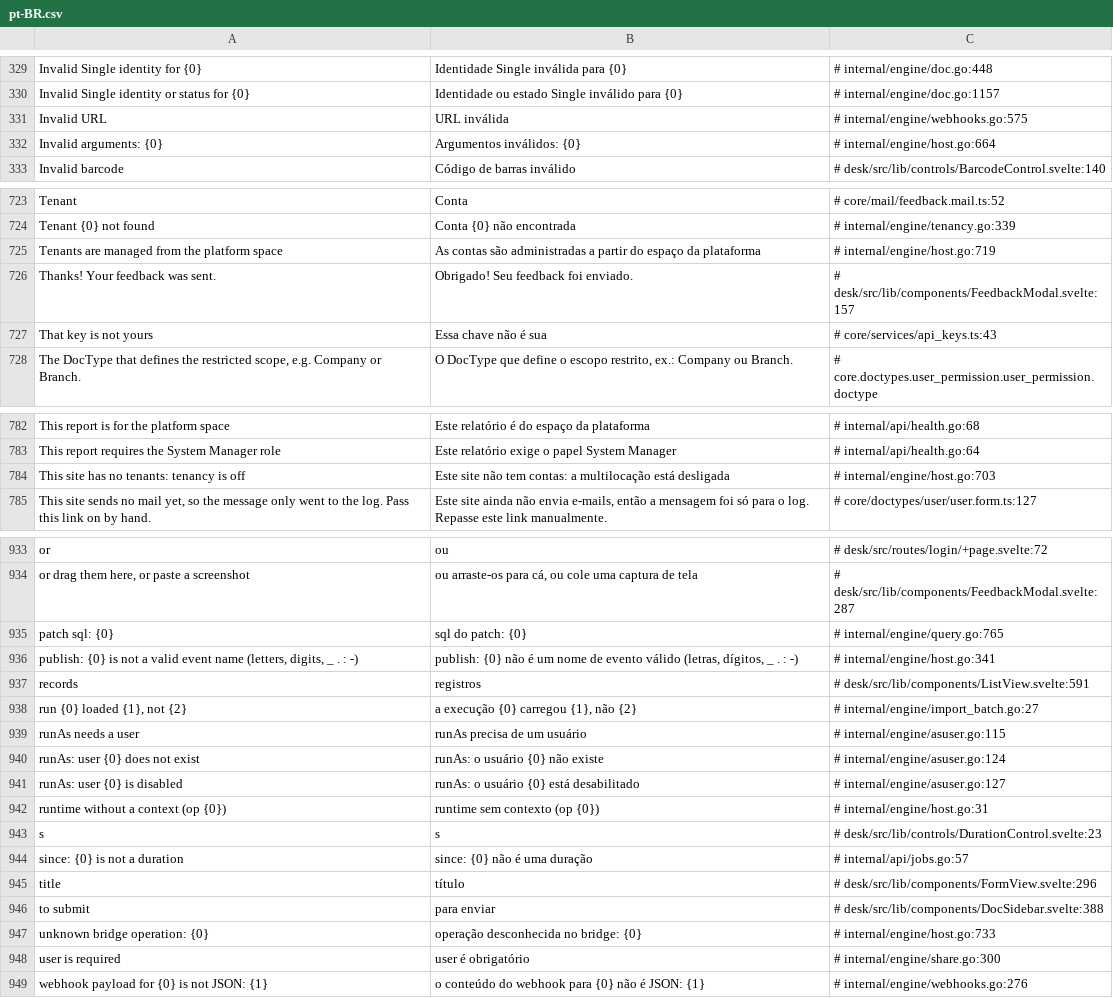
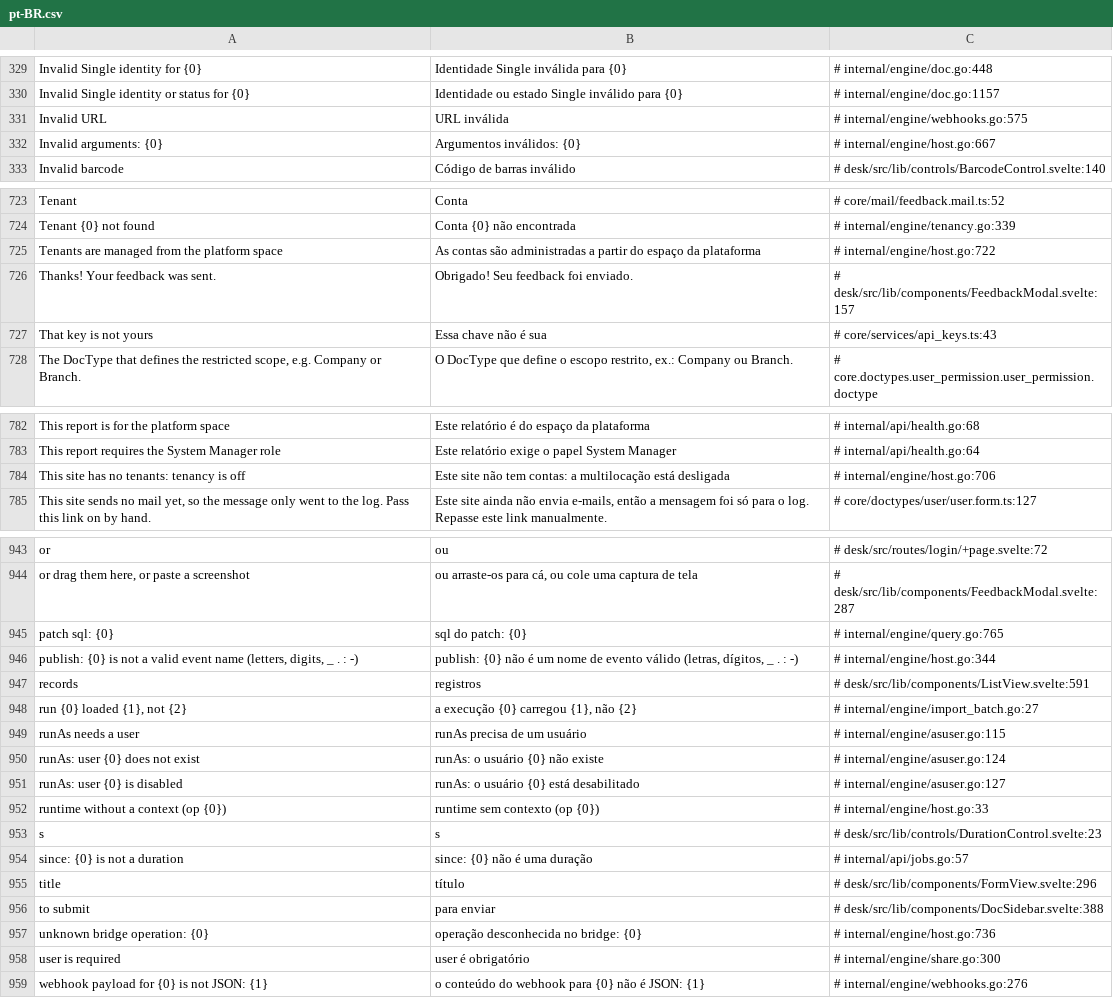
Before and after one commit to jrvidotti/ddcore, a CSV file: core/translations/pt-BR.csv, drawn as a sheet; only a part is shown, gaps mark what is left out; the diff covers the shown part only.

```diff
--- a/core/translations/pt-BR.csv
+++ b/core/translations/pt-BR.csv
@@ -331,3 +331,3 @@ Invalid Single identity or status for {0},Identidade ou estado Single inválido
 Invalid URL,URL inválida,# internal/engine/webhooks.go:575
-Invalid arguments: {0},Argumentos inválidos: {0},# internal/engine/host.go:664
+Invalid arguments: {0},Argumentos inválidos: {0},# internal/engine/host.go:667
 Invalid barcode,Código de barras inválido,# desk/src/lib/controls/BarcodeControl.svelte:140
@@ -724,3 +724,3 @@ Tenant,Conta,# core/mail/feedback.mail.ts:52
 Tenant {0} not found,Conta {0} não encontrada,# internal/engine/tenancy.go:339
-Tenants are managed from the platform space,As contas são administradas a partir do espaço da plataforma,# internal/engine/host.go:719
+Tenants are managed from the platform space,As contas são administradas a partir do espaço da plataforma,# internal/engine/host.go:722
 Thanks! Your feedback was sent.,Obrigado! Seu feedback foi enviado.,# desk/src/lib/components/FeedbackModal.svelte:157
@@ -783,3 +783,3 @@ This report is for the platform space,Este relatório é do espaço da plataform
 This report requires the System Manager role,Este relatório exige o papel System Manager,# internal/api/health.go:64
-This site has no tenants: tenancy is off,Este site não tem contas: a multilocação está desligada,# internal/engine/host.go:703
+This site has no tenants: tenancy is off,Este site não tem contas: a multilocação está desligada,# internal/engine/host.go:706
 "This site sends no mail yet, so the message only went to the log. Pass this link on by hand.","Este site ainda não envia e-mails, então a mensagem foi só para o log. Repasse este link manualmente.",# core/doctypes/user/user.form.ts:127
@@ -935,3 +945,3 @@ or,ou,# desk/src/routes/login/+page.svelte:72
 patch sql: {0},sql do patch: {0},# internal/engine/query.go:765
-"publish: {0} is not a valid event name (letters, digits, _ . : -)","publish: {0} não é um nome de evento válido (letras, dígitos, _ . : -)",# internal/engine/host.go:341
+"publish: {0} is not a valid event name (letters, digits, _ . : -)","publish: {0} não é um nome de evento válido (letras, dígitos, _ . : -)",# internal/engine/host.go:344
 records,registros,# desk/src/lib/components/ListView.svelte:591
@@ -941,3 +951,3 @@ runAs: user {0} does not exist,runAs: o usuário {0} não existe,# internal/engi
 runAs: user {0} is disabled,runAs: o usuário {0} está desabilitado,# internal/engine/asuser.go:127
-runtime without a context (op {0}),runtime sem contexto (op {0}),# internal/engine/host.go:31
+runtime without a context (op {0}),runtime sem contexto (op {0}),# internal/engine/host.go:33
 s,s,# desk/src/lib/controls/DurationControl.svelte:23
@@ -946,3 +956,3 @@ title,título,# desk/src/lib/components/FormView.svelte:296
 to submit,para enviar,# desk/src/lib/components/DocSidebar.svelte:388
-unknown bridge operation: {0},operação desconhecida no bridge: {0},# internal/engine/host.go:733
+unknown bridge operation: {0},operação desconhecida no bridge: {0},# internal/engine/host.go:736
 user is required,user é obrigatório,# internal/engine/share.go:300
```
Also changed, not shown: 10 added rows and 7 edited cells elsewhere in this file, 7 other files.
